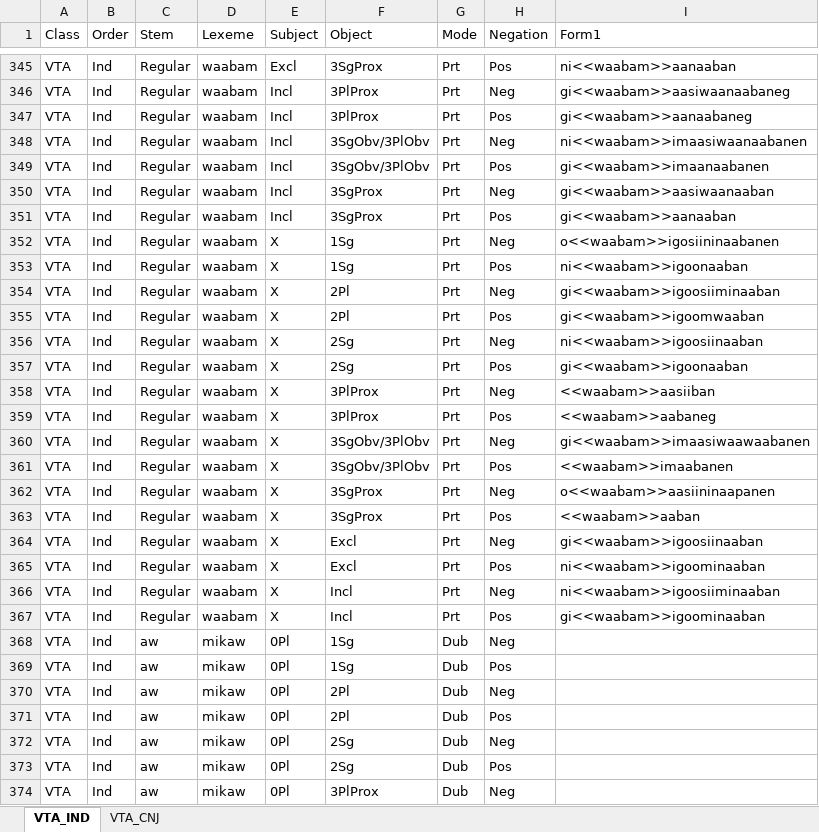
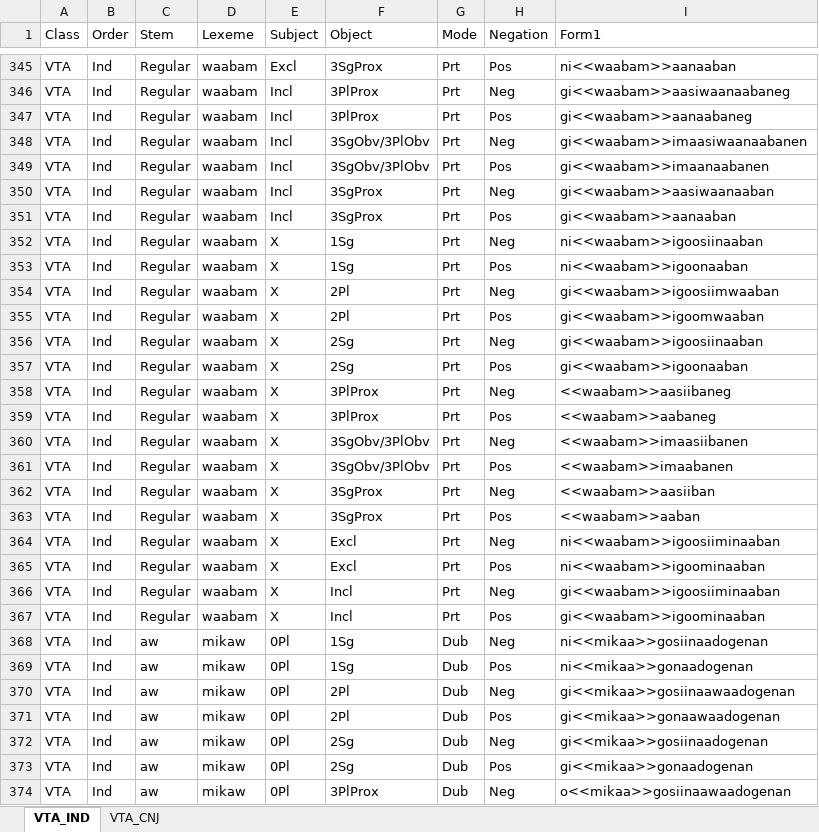
Before and after one commit to giellalt/lang-ciw, an Excel workbook: inc/flattened/createYaml/VTA-splitstem.xlsx, sheet VTA_IND, drawn as a sheet; only a part is shown, gaps mark what is left out; values as stored, in another font and other column widths than the file's, no borders; the diff covers the shown part only; the diff names each change by its address in the sheet, - before the commit and + after, or states it on an @@ line.

```diff
--- a/inc/flattened/createYaml/VTA-splitstem.xlsx (sheet VTA_IND)
+++ b/inc/flattened/createYaml/VTA-splitstem.xlsx (sheet VTA_IND)
-I348 (Form1): ni<<waabam>>imaasiwaanaabanen
+I348 (Form1): gi<<waabam>>imaasiwaanaabanen
-I352 (Form1): o<<waabam>>igosiininaabanen
+I352 (Form1): ni<<waabam>>igoosiinaaban
-I354 (Form1): gi<<waabam>>igoosiiminaaban
+I354 (Form1): gi<<waabam>>igoosiimwaaban
-I356 (Form1): ni<<waabam>>igoosiinaaban
+I356 (Form1): gi<<waabam>>igoosiinaaban
-I358 (Form1): <<waabam>>aasiiban
+I358 (Form1): <<waabam>>aasiibaneg
-I360 (Form1): gi<<waabam>>imaasiwaawaabanen
+I360 (Form1): <<waabam>>imaasiibanen
-I362 (Form1): o<<waabam>>aasiininaapanen
+I362 (Form1): <<waabam>>aasiiban
-I364 (Form1): gi<<waabam>>igoosiinaaban
+I364 (Form1): ni<<waabam>>igoosiiminaaban
-I366 (Form1): ni<<waabam>>igoosiiminaaban
+I366 (Form1): gi<<waabam>>igoosiiminaaban
-I368 (Form1): (empty)
+I368 (Form1): ni<<mikaa>>gosiinaadogenan
-I369 (Form1): (empty)
+I369 (Form1): ni<<mikaa>>gonaadogenan
-I370 (Form1): (empty)
+I370 (Form1): gi<<mikaa>>gosiinaawaadogenan
-I371 (Form1): (empty)
+I371 (Form1): gi<<mikaa>>gonaawaadogenan
-I372 (Form1): (empty)
+I372 (Form1): gi<<mikaa>>gosiinaadogenan
-I373 (Form1): (empty)
+I373 (Form1): gi<<mikaa>>gonaadogenan
-I374 (Form1): (empty)
+I374 (Form1): o<<mikaa>>gosiinaawaadogenan
```
Also changed, not shown: 1510 edited cells and cell formats elsewhere in this sheet, sheet VTA_CNJ, 2 other files.
